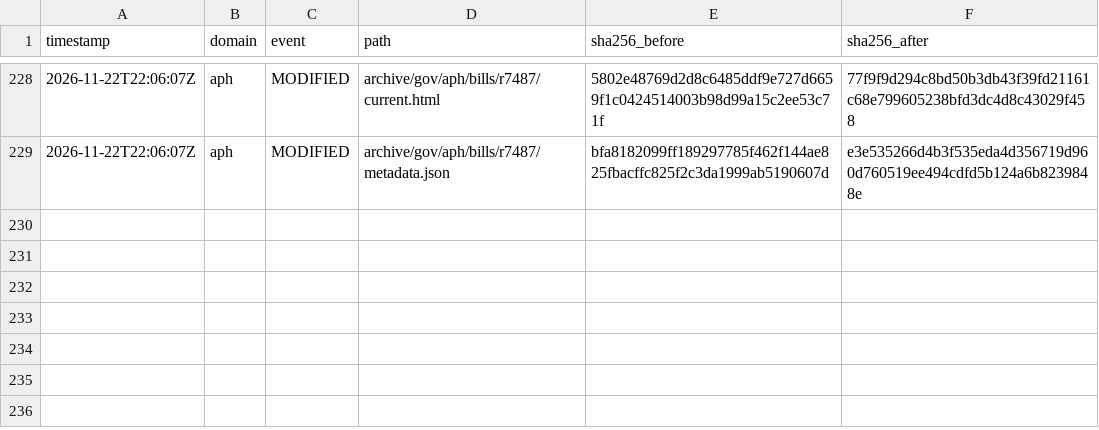
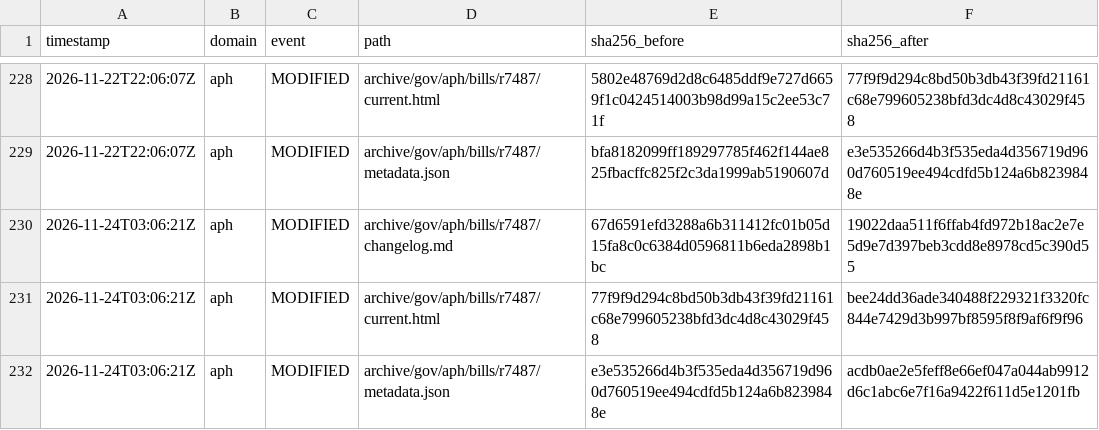
Before and after one commit to myNDISwiki/MyNDIS, a CSV file: archive/reports/aph/change-ledger.csv, drawn as a sheet; only a part is shown, gaps mark what is left out.

```diff
--- a/archive/reports/aph/change-ledger.csv
+++ b/archive/reports/aph/change-ledger.csv
@@ -229 +229,4 @@ timestamp,domain,event,path,sha256_before,sha256_after
 2026-11-22T22:06:07Z,aph,MODIFIED,archive/gov/aph/bills/r7487/metadata.json,bfa8182099ff189297785f462f144ae825fbacffc825f2c3da1999ab5190607d,e3e535266d4b3f535eda4d356719d960d760519ee494cdfd5b124a6b8239848e
+2026-11-24T03:06:21Z,aph,MODIFIED,archive/gov/aph/bills/r7487/changelog.md,67d6591efd3288a6b311412fc01b05d15fa8c0c6384d0596811b6eda2898b1bc,19022daa511f6ffab4fd972b18ac2e7e5d9e7d397beb3cdd8e8978cd5c390d55
+2026-11-24T03:06:21Z,aph,MODIFIED,archive/gov/aph/bills/r7487/current.html,77f9f9d294c8bd50b3db43f39fd21161c68e799605238bfd3dc4d8c43029f458,bee24dd36ade340488f229321f3320fc844e7429d3b997bf8595f8f9af6f9f96
+2026-11-24T03:06:21Z,aph,MODIFIED,archive/gov/aph/bills/r7487/metadata.json,e3e535266d4b3f535eda4d356719d960d760519ee494cdfd5b124a6b8239848e,acdb0ae2e5feff8e66ef047a044ab9912d6c1abc6e7f16a9422f611d5e1201fb
```
Also changed, not shown: archive/reports/engage-ndis/change-ledger.csv, archive/reports/ndia/change-ledger.csv, 38 other files.
